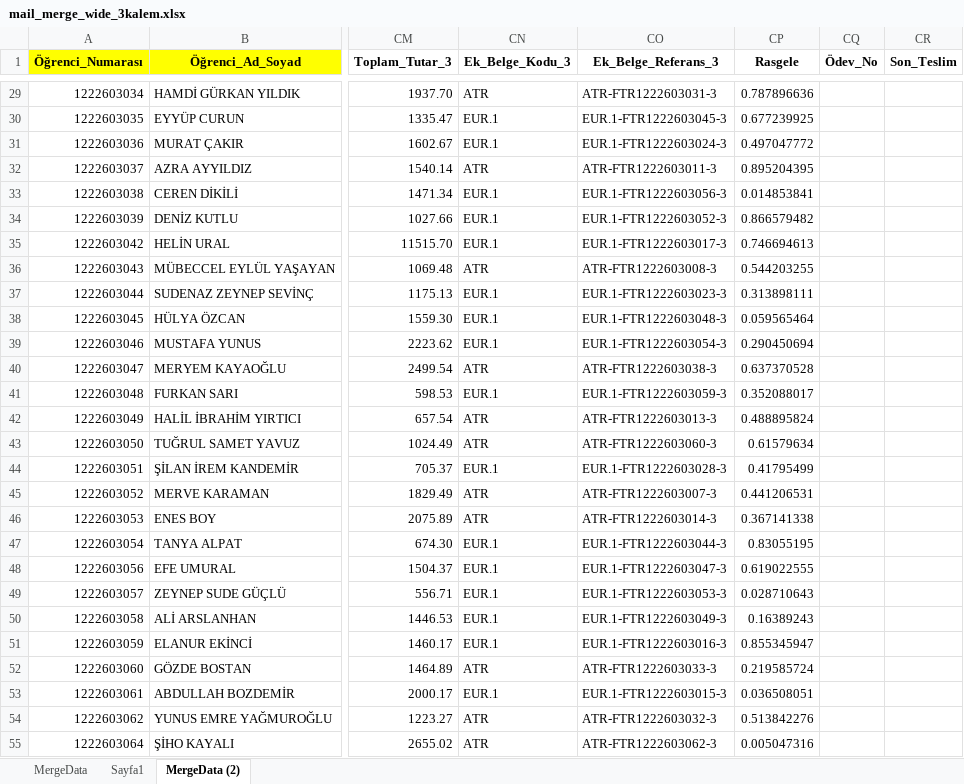
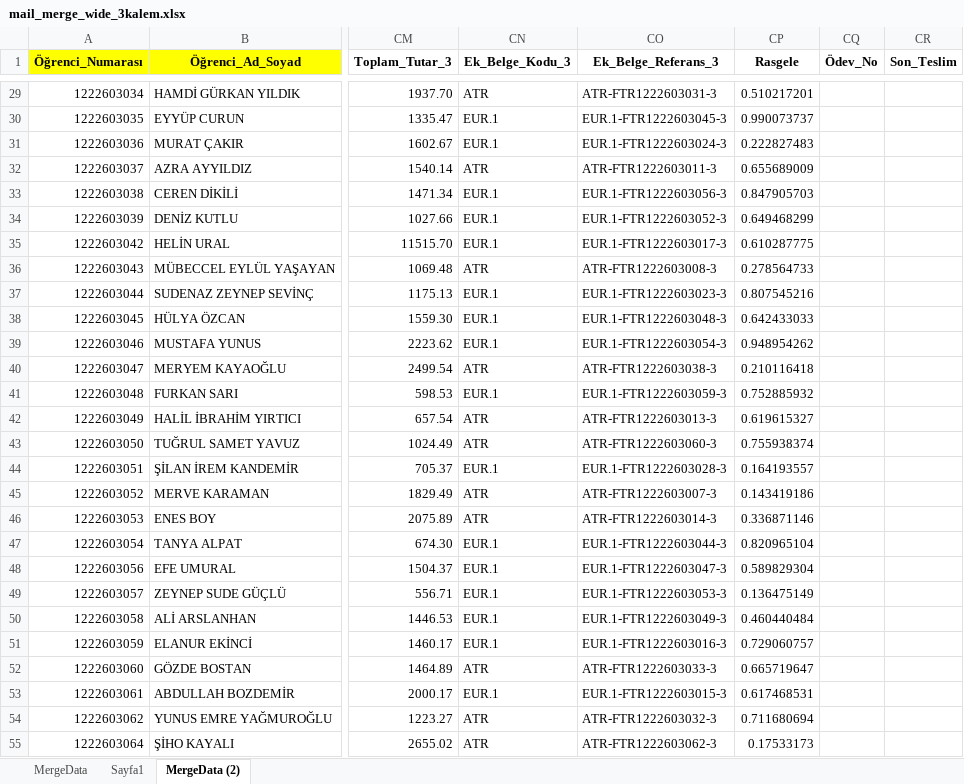
Before and after one commit to balenascatcher/bilge-simulasyon, an Excel workbook: mail_merge_wide_3kalem.xlsx, sheet MergeData (2), drawn as a sheet; only a part is shown, gaps mark what is left out; values as stored, in another font and other column widths than the file's, no borders; the diff covers the shown part only; the diff names each change by its address in the sheet, - before the commit and + after, or states it on an @@ line.

```diff
--- a/mail_merge_wide_3kalem.xlsx (sheet MergeData (2))
+++ b/mail_merge_wide_3kalem.xlsx (sheet MergeData (2))
-CP29 (Rasgele): 0.787896636
+CP29 (Rasgele): 0.510217201
-CP30 (Rasgele): 0.677239925
+CP30 (Rasgele): 0.990073737
-CP31 (Rasgele): 0.497047772
+CP31 (Rasgele): 0.222827483
-CP32 (Rasgele): 0.895204395
+CP32 (Rasgele): 0.655689009
-CP33 (Rasgele): 0.014853841
+CP33 (Rasgele): 0.847905703
-CP34 (Rasgele): 0.866579482
+CP34 (Rasgele): 0.649468299
-CP35 (Rasgele): 0.746694613
+CP35 (Rasgele): 0.610287775
-CP36 (Rasgele): 0.544203255
+CP36 (Rasgele): 0.278564733
-CP37 (Rasgele): 0.313898111
+CP37 (Rasgele): 0.807545216
-CP38 (Rasgele): 0.059565464
+CP38 (Rasgele): 0.642433033
-CP39 (Rasgele): 0.290450694
+CP39 (Rasgele): 0.948954262
-CP40 (Rasgele): 0.637370528
+CP40 (Rasgele): 0.210116418
-CP41 (Rasgele): 0.352088017
+CP41 (Rasgele): 0.752885932
-CP42 (Rasgele): 0.488895824
+CP42 (Rasgele): 0.619615327
-CP43 (Rasgele): 0.61579634
+CP43 (Rasgele): 0.755938374
-CP44 (Rasgele): 0.41795499
+CP44 (Rasgele): 0.164193557
-CP45 (Rasgele): 0.441206531
+CP45 (Rasgele): 0.143419186
-CP46 (Rasgele): 0.367141338
+CP46 (Rasgele): 0.336871146
-CP47 (Rasgele): 0.83055195
+CP47 (Rasgele): 0.820965104
-CP48 (Rasgele): 0.619022555
+CP48 (Rasgele): 0.589829304
-CP49 (Rasgele): 0.028710643
+CP49 (Rasgele): 0.136475149
-CP50 (Rasgele): 0.16389243
+CP50 (Rasgele): 0.460440484
-CP51 (Rasgele): 0.855345947
+CP51 (Rasgele): 0.729060757
-CP52 (Rasgele): 0.219585724
+CP52 (Rasgele): 0.665719647
-CP53 (Rasgele): 0.036508051
+CP53 (Rasgele): 0.617468531
-CP54 (Rasgele): 0.513842276
+CP54 (Rasgele): 0.711680694
-CP55 (Rasgele): 0.005047316
+CP55 (Rasgele): 0.17533173
```
Also changed, not shown: 29 edited cells elsewhere in this sheet, sheet MergeData, formulas that keep their value.
